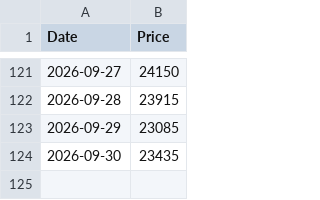
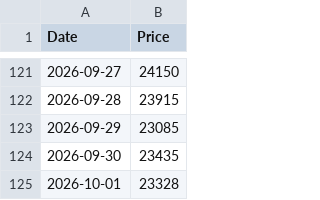
Before and after one commit to kaoru1018/gold_price_tracker, a CSV file: gold_price.csv, drawn as a sheet; only a part is shown, gaps mark what is left out.

```diff
--- a/gold_price.csv
+++ b/gold_price.csv
@@ -124 +124,2 @@
 2026-09-30,23435
+2026-10-01,23328
```
